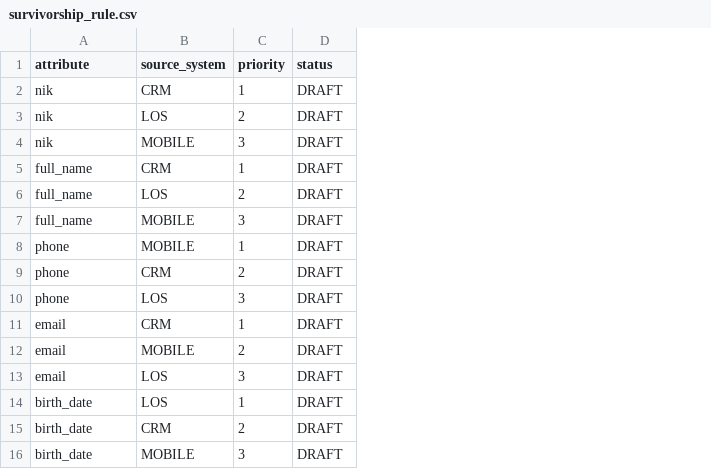
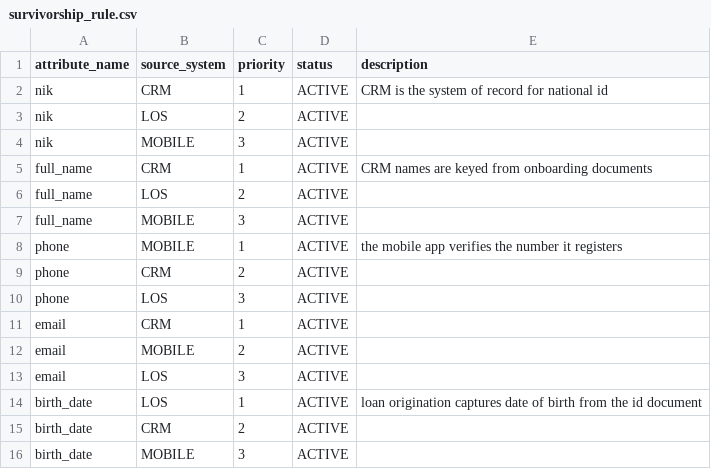
Before and after one commit to leerizza/cdp-data-quality-mvp, a CSV file: metadata/survivorship_rule.csv, drawn as a sheet; the diff names each change by its address in the sheet, - before the commit and + after, or states it on an @@ line.

```diff
--- a/metadata/survivorship_rule.csv
+++ b/metadata/survivorship_rule.csv
+column E (description), rows 2-14: CRM is the system of record for national id |  |  | CRM names are keyed from onboarding documents |  |  | the mobile app verifies the number it registers |  |  |  |  |  | loan origination captures date of birth from the id document
-A1: attribute
+A1: attribute_name
-D2:D16 (status): DRAFT
+D2:D16 (status): ACTIVE
```
Also changed, not shown: 13 other files.
